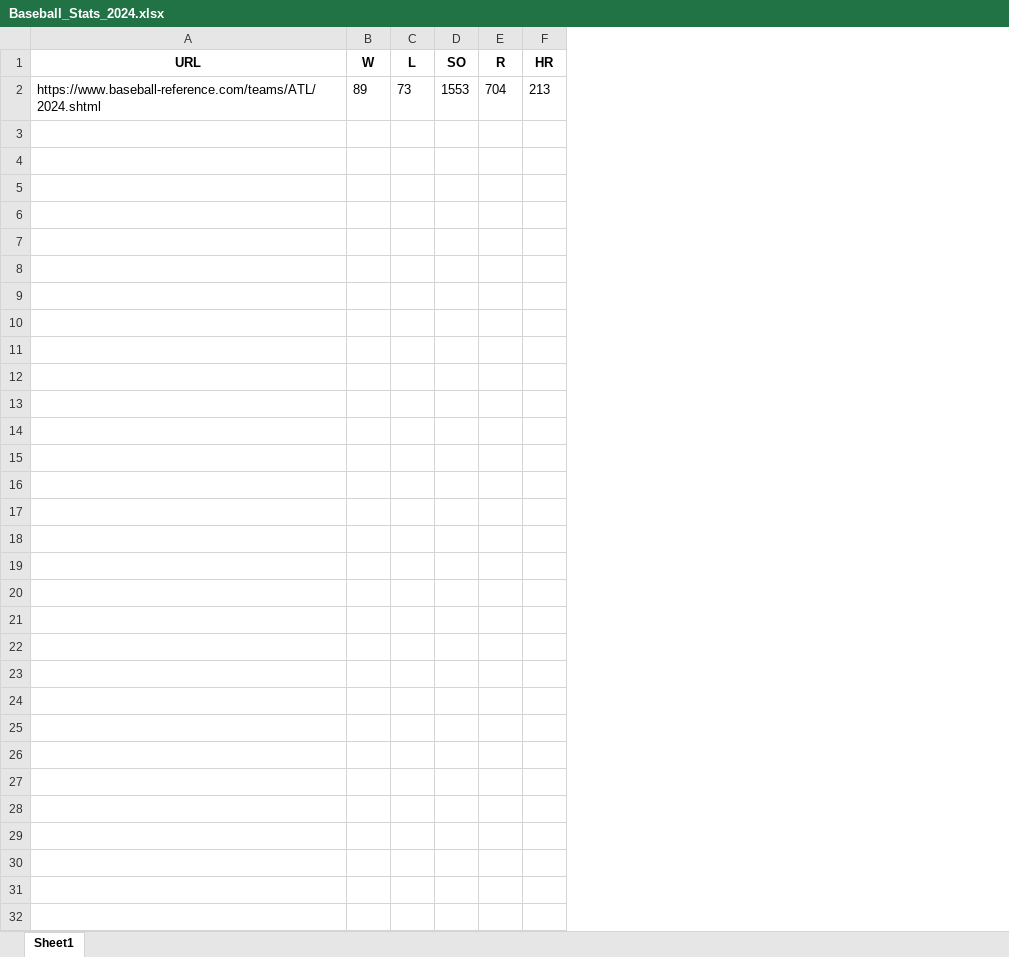
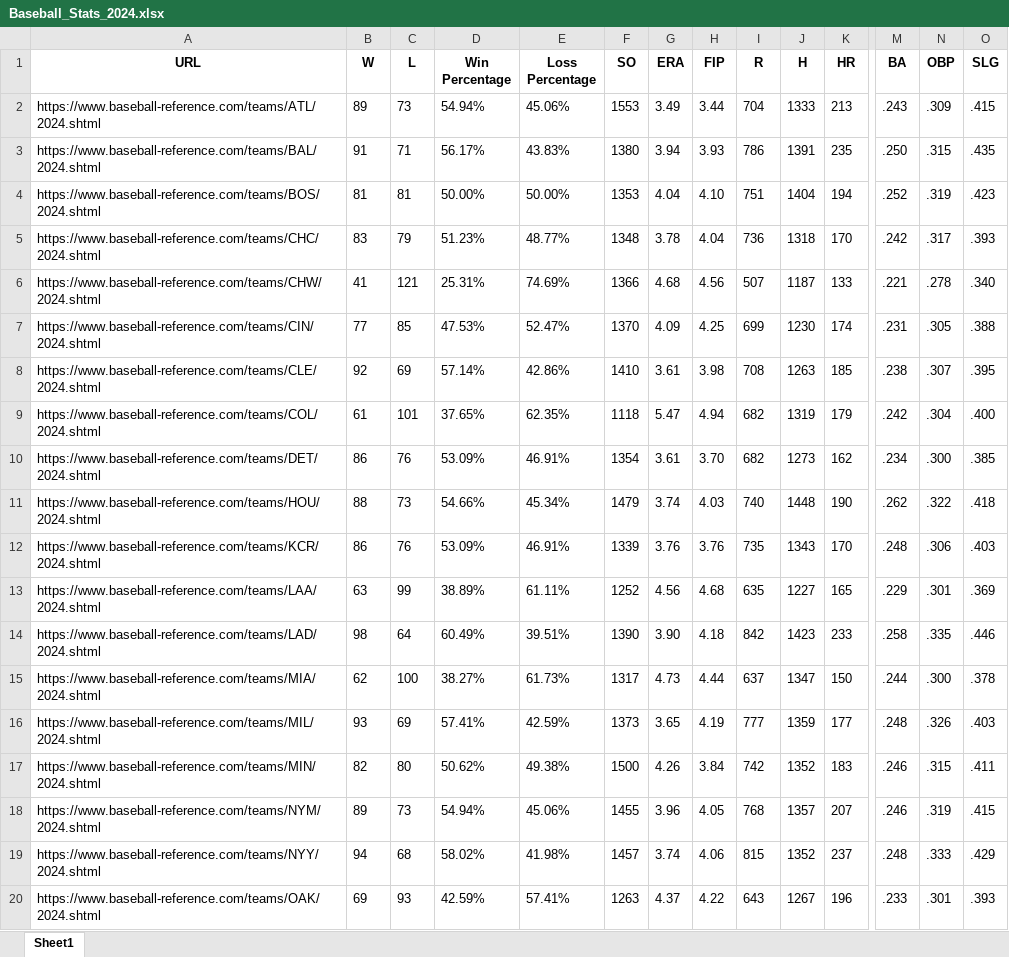
Before and after one commit to Eyad156/prediction, an Excel workbook: Baseball_Stats_2024.xlsx, sheet Sheet1, drawn as a sheet; only a part is shown, gaps mark what is left out; values as stored, in another font and other column widths than the file's, no borders; rows hold the shown columns only; the diff covers the shown part only; the diff names each change by its address in the sheet, - before the commit and + after, or states it on an @@ line.

```diff
--- a/Baseball_Stats_2024.xlsx (sheet Sheet1)
+++ b/Baseball_Stats_2024.xlsx (sheet Sheet1)
+column D (Win Percentage), row 2: 54.94%
+column E (Loss Percentage), row 2: 45.06%
+column G (ERA), row 2: 3.49
+column H (FIP), row 2: 3.44
+column J (H), row 2: 1333
+column M (BA), row 2: .243
+column N (OBP), row 2: .309
+column O (SLG), row 2: .415
+row 3: https://www.baseball-reference.com/teams/BAL/2024.shtml | 91 | 71 | 56.17% | 43.83% | 1380 | 3.94 | 3.93 | 786 | 1391 | 235 | .250 | .315 | .435
+row 4: https://www.baseball-reference.com/teams/BOS/2024.shtml | 81 | 81 | 50.00% | 50.00% | 1353 | 4.04 | 4.10 | 751 | 1404 | 194 | .252 | .319 | .423
+row 5: https://www.baseball-reference.com/teams/CHC/2024.shtml | 83 | 79 | 51.23% | 48.77% | 1348 | 3.78 | 4.04 | 736 | 1318 | 170 | .242 | .317 | .393
+row 6: https://www.baseball-reference.com/teams/CHW/2024.shtml | 41 | 121 | 25.31% | 74.69% | 1366 | 4.68 | 4.56 | 507 | 1187 | 133 | .221 | .278 | .340
+row 7: https://www.baseball-reference.com/teams/CIN/2024.shtml | 77 | 85 | 47.53% | 52.47% | 1370 | 4.09 | 4.25 | 699 | 1230 | 174 | .231 | .305 | .388
+row 8: https://www.baseball-reference.com/teams/CLE/2024.shtml | 92 | 69 | 57.14% | 42.86% | 1410 | 3.61 | 3.98 | 708 | 1263 | 185 | .238 | .307 | .395
+row 9: https://www.baseball-reference.com/teams/COL/2024.shtml | 61 | 101 | 37.65% | 62.35% | 1118 | 5.47 | 4.94 | 682 | 1319 | 179 | .242 | .304 | .400
+row 10: https://www.baseball-reference.com/teams/DET/2024.shtml | 86 | 76 | 53.09% | 46.91% | 1354 | 3.61 | 3.70 | 682 | 1273 | 162 | .234 | .300 | .385
+row 11: https://www.baseball-reference.com/teams/HOU/2024.shtml | 88 | 73 | 54.66% | 45.34% | 1479 | 3.74 | 4.03 | 740 | 1448 | 190 | .262 | .322 | .418
+row 12: https://www.baseball-reference.com/teams/KCR/2024.shtml | 86 | 76 | 53.09% | 46.91% | 1339 | 3.76 | 3.76 | 735 | 1343 | 170 | .248 | .306 | .403
+row 13: https://www.baseball-reference.com/teams/LAA/2024.shtml | 63 | 99 | 38.89% | 61.11% | 1252 | 4.56 | 4.68 | 635 | 1227 | 165 | .229 | .301 | .369
+row 14: https://www.baseball-reference.com/teams/LAD/2024.shtml | 98 | 64 | 60.49% | 39.51% | 1390 | 3.90 | 4.18 | 842 | 1423 | 233 | .258 | .335 | .446
+row 15: https://www.baseball-reference.com/teams/MIA/2024.shtml | 62 | 100 | 38.27% | 61.73% | 1317 | 4.73 | 4.44 | 637 | 1347 | 150 | .244 | .300 | .378
+row 16: https://www.baseball-reference.com/teams/MIL/2024.shtml | 93 | 69 | 57.41% | 42.59% | 1373 | 3.65 | 4.19 | 777 | 1359 | 177 | .248 | .326 | .403
+row 17: https://www.baseball-reference.com/teams/MIN/2024.shtml | 82 | 80 | 50.62% | 49.38% | 1500 | 4.26 | 3.84 | 742 | 1352 | 183 | .246 | .315 | .411
+row 18: https://www.baseball-reference.com/teams/NYM/2024.shtml | 89 | 73 | 54.94% | 45.06% | 1455 | 3.96 | 4.05 | 768 | 1357 | 207 | .246 | .319 | .415
+row 19: https://www.baseball-reference.com/teams/NYY/2024.shtml | 94 | 68 | 58.02% | 41.98% | 1457 | 3.74 | 4.06 | 815 | 1352 | 237 | .248 | .333 | .429
+row 20: https://www.baseball-reference.com/teams/OAK/2024.shtml | 69 | 93 | 42.59% | 57.41% | 1263 | 4.37 | 4.22 | 643 | 1267 | 196 | .233 | .301 | .393
```
Also changed, not shown: 10 added rows elsewhere in this sheet, 4 other files.
